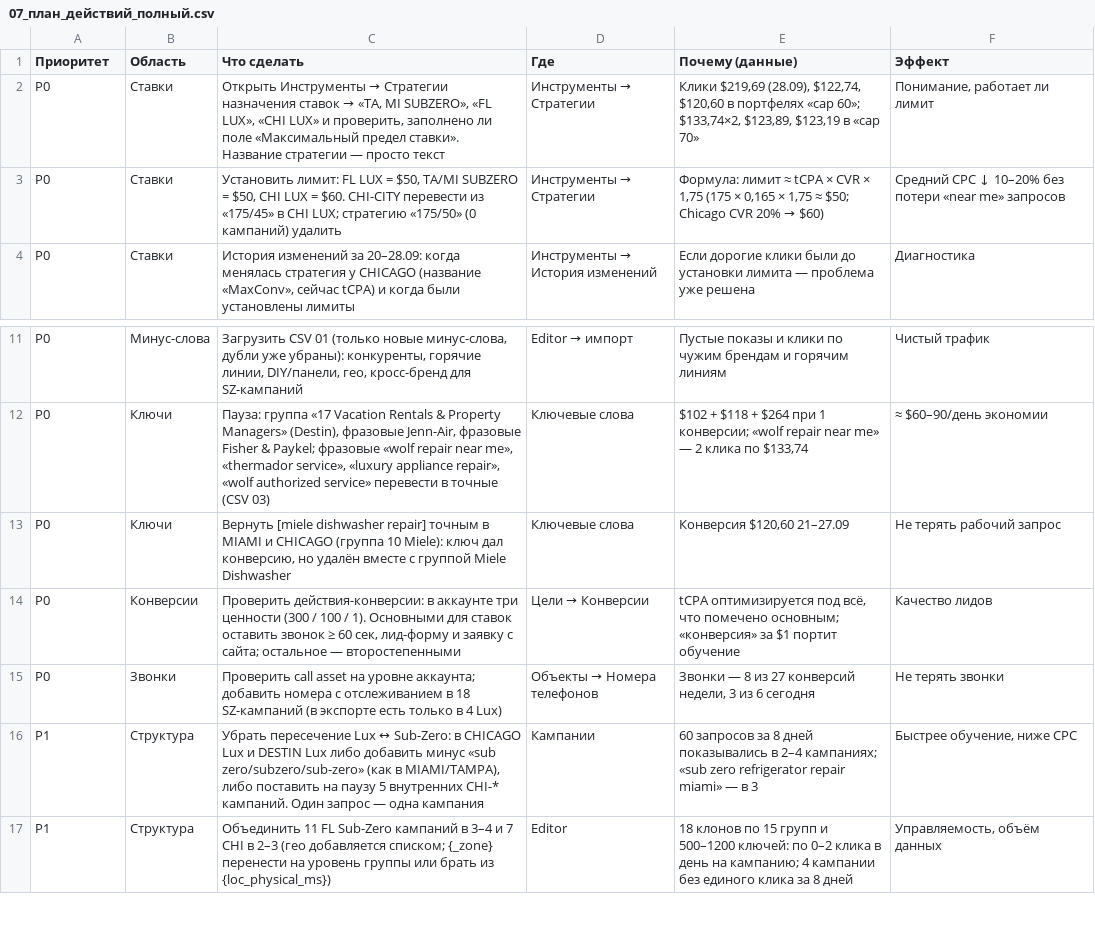
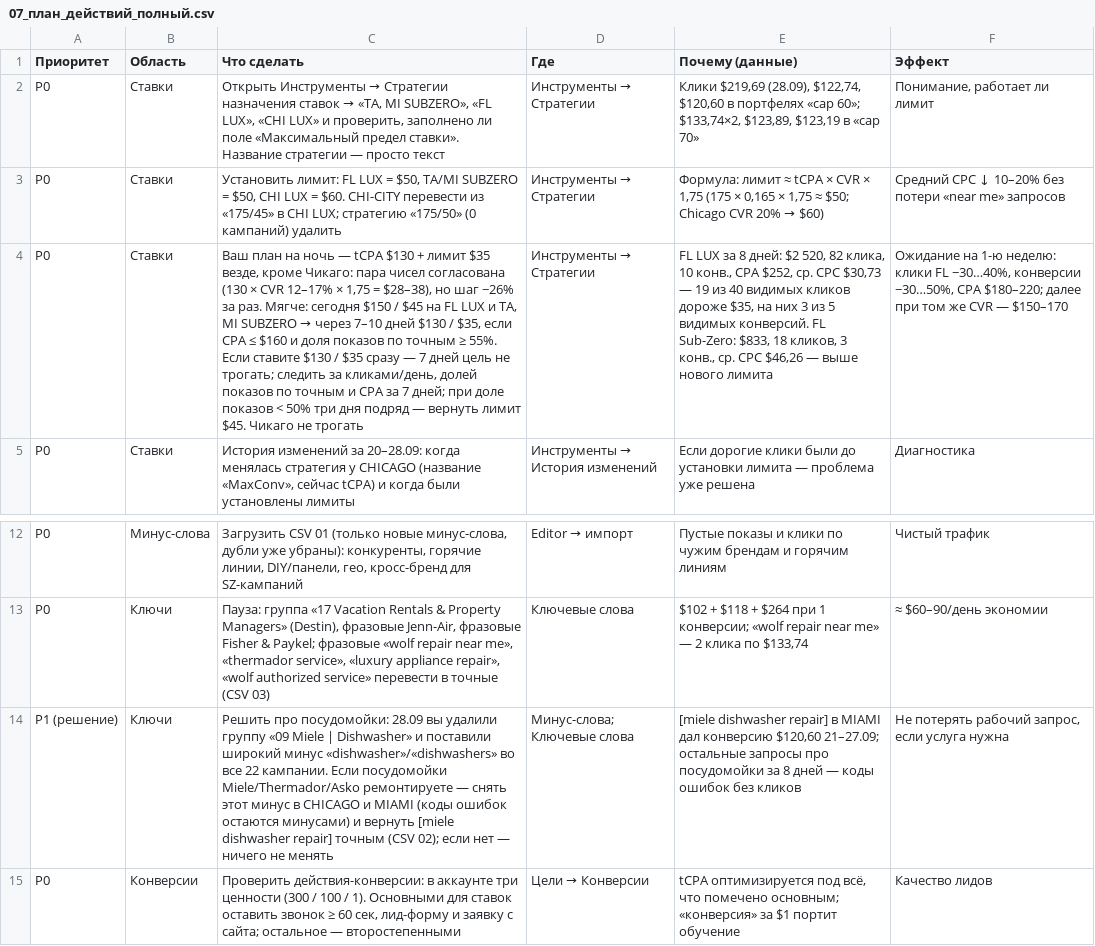
Before and after one commit to sshahmax/Max, a CSV file: google-ads-audit-2026-09-28/csv/07_план_действий_полный.csv, drawn as a sheet; only a part is shown, gaps mark what is left out; the shorter side is filled out with more unchanged rows; removed rows and columns are numbered as before the commit, all else as after; the diff names each change by its address in the sheet, - before the commit and + after, or states it on an @@ line.

```diff
--- a/google-ads-audit-2026-09-28/csv/07_план_действий_полный.csv
+++ b/google-ads-audit-2026-09-28/csv/07_план_действий_полный.csv
+row 4: P0 | Ставки | Ваш план на ночь — tCPA $130 + лимит $35 везде, кроме Чикаго: пара чисел согласована (130 × CVR 12–17% × 1,75 = $28–38), но шаг −26% за раз. Мягче: сегодня $150 / $45 на FL LUX и TA, MI SUBZERO → через 7–10 дней $130 / $35, если CPA ≤ $160 и доля показов по точным ≥ 55%. Если ставите $130 / $35 сразу — 7 дней цель не трогать; следить за кликами/день, долей показов по точным и CPA за 7 дней; при доле показов < 50% три дня подряд — вернуть лимит $45. Чикаго не трогать | Инструменты → Стратегии | FL LUX за 8 дней: $2 520, 82 клика, 10 конв., CPA $252, ср. CPC $30,73 — 19 из 40 видимых кликов дороже $35, на них 3 из 5 видимых конверсий. FL Sub-Zero: $833, 18 кликов, 3 конв., ср. CPC $46,26 — выше нового лимита | Ожидание на 1-ю неделю: клики FL −30…40%, конверсии −30…50%, CPA $180–220; далее при том же CVR — $150–170
-row 13: P0 | Ключи | Вернуть [miele dishwasher repair] точным в MIAMI и CHICAGO (группа 10 Miele): ключ дал конверсию, но удалён вместе с группой Miele Dishwasher | Ключевые слова | Конверсия $120,60 21–27.09 | Не терять рабочий запрос
+row 14: P1 (решение) | Ключи | Решить про посудомойки: 28.09 вы удалили группу «09 Miele | Dishwasher» и поставили широкий минус «dishwasher»/«dishwashers» во все 22 кампании. Если посудомойки Miele/Thermador/Asko ремонтируете — снять этот минус в CHICAGO и MIAMI (коды ошибок остаются минусами) и вернуть [miele dishwasher repair] точным (CSV 02); если нет — ничего не менять | Минус-слова; Ключевые слова | [miele dishwasher repair] в MIAMI дал конверсию $120,60 21–27.09; остальные запросы про посудомойки за 8 дней — коды ошибок без кликов | Не потерять рабочий запрос, если услуга нужна
```
Also changed, not shown: google-ads-audit-2026-09-28/csv/02_ключевые_слова_добавить_точные.csv, google-ads-audit-2026-09-28/csv/03_ключевые_слова_пауза_или_изменить.csv, 2 other files.
